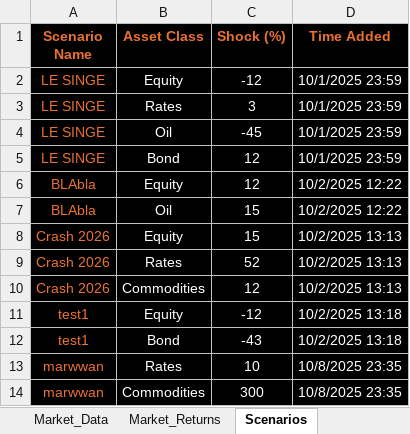
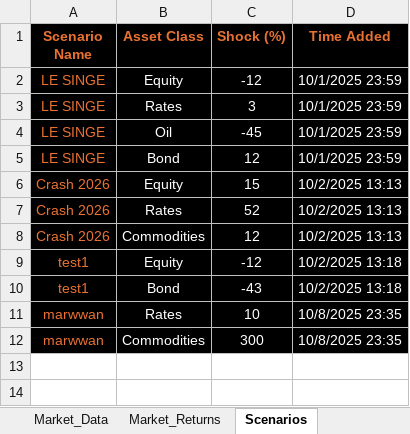
Before and after one commit to marwanferreira/portfolio-risk-simulator-vba, an Excel workbook: stress_test_var_project.xlsm, sheet Scenarios, drawn as a sheet; values as stored, in another font and other column widths than the file's, no borders; the diff names each change by its address in the sheet, - before the commit and + after, or states it on an @@ line.

```diff
--- a/stress_test_var_project.xlsm (sheet Scenarios)
+++ b/stress_test_var_project.xlsm (sheet Scenarios)
-row 6: BLAbla | Equity | 12 | 10/2/2025 12:22
-row 7: BLAbla | Oil | 15 | 10/2/2025 12:22
```
Also changed, not shown: sheet Market_Returns, sheet Market_Data, sheet DEV_LOG, sheet VaR_ES_Output, sheet Portfolio, charts or pictures.
